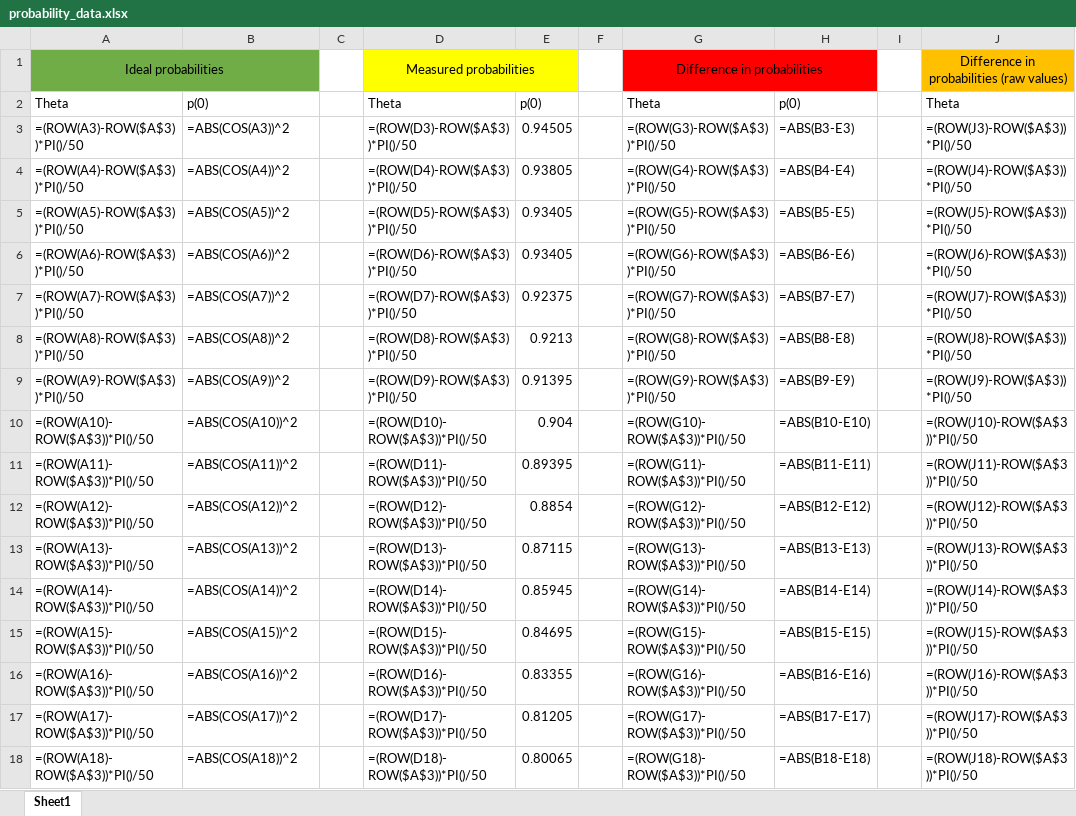
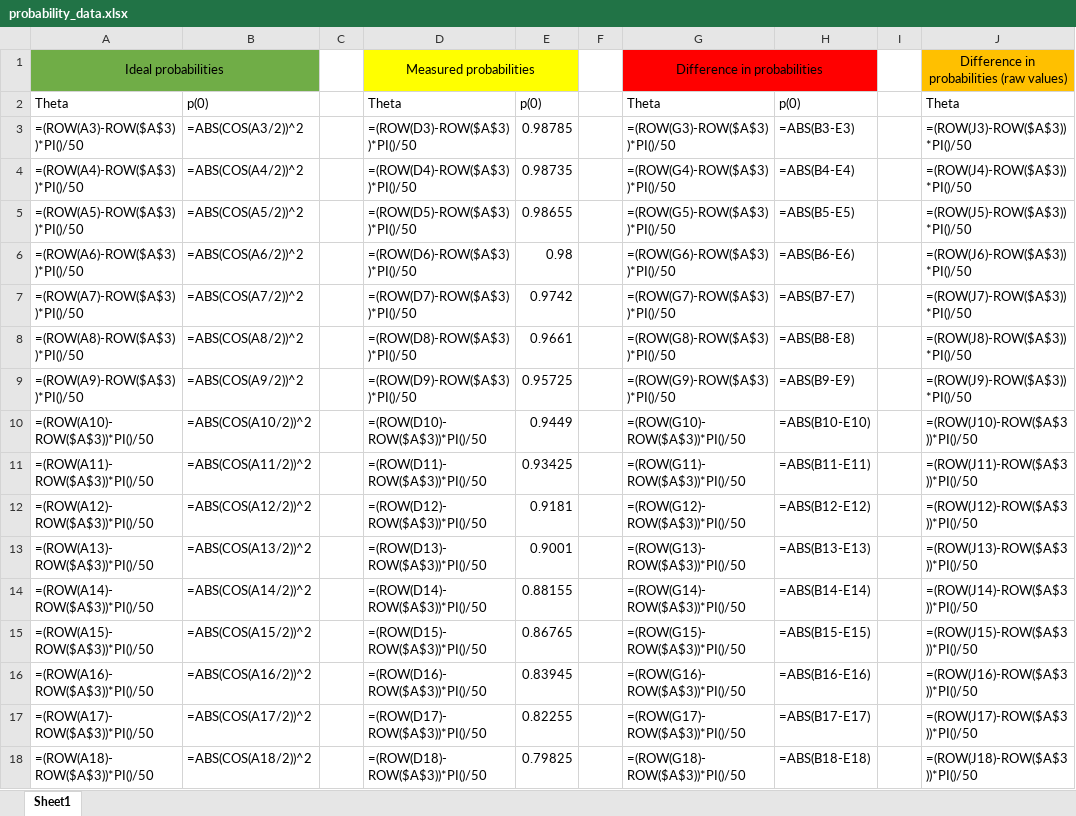
Before and after one commit to ChrisWise07/ZEIT3191-ML-Quantum-Computing, an Excel workbook: results/probability_data.xlsx, sheet Sheet1, drawn as a sheet; only a part is shown; values as stored, in another font and other column widths than the file's, no borders; formulas without a stored value are shown as written; the diff covers the shown part only; the diff names each change by its address in the sheet, - before the commit and + after, or states it on an @@ line.

```diff
--- a/results/probability_data.xlsx (sheet Sheet1)
+++ b/results/probability_data.xlsx (sheet Sheet1)
-B3: =ABS(COS(A3))^2
+B3: =ABS(COS(A3/2))^2
-E3: 0.94505
+E3: 0.98785
-B4: =ABS(COS(A4))^2
+B4: =ABS(COS(A4/2))^2
-E4: 0.93805
+E4: 0.98735
-B5: =ABS(COS(A5))^2
+B5: =ABS(COS(A5/2))^2
-E5: 0.93405
+E5: 0.98655
-B6: =ABS(COS(A6))^2
+B6: =ABS(COS(A6/2))^2
-E6: 0.93405
+E6: 0.98
-B7: =ABS(COS(A7))^2
+B7: =ABS(COS(A7/2))^2
-E7: 0.92375
+E7: 0.9742
-B8: =ABS(COS(A8))^2
+B8: =ABS(COS(A8/2))^2
-E8: 0.9213
+E8: 0.9661
-B9: =ABS(COS(A9))^2
+B9: =ABS(COS(A9/2))^2
-E9: 0.91395
+E9: 0.95725
-B10: =ABS(COS(A10))^2
+B10: =ABS(COS(A10/2))^2
-E10: 0.904
+E10: 0.9449
-B11: =ABS(COS(A11))^2
+B11: =ABS(COS(A11/2))^2
-E11: 0.89395
+E11: 0.93425
-B12: =ABS(COS(A12))^2
+B12: =ABS(COS(A12/2))^2
-E12: 0.8854
+E12: 0.9181
-B13: =ABS(COS(A13))^2
+B13: =ABS(COS(A13/2))^2
-E13: 0.87115
+E13: 0.9001
-B14: =ABS(COS(A14))^2
+B14: =ABS(COS(A14/2))^2
-E14: 0.85945
+E14: 0.88155
-B15: =ABS(COS(A15))^2
+B15: =ABS(COS(A15/2))^2
-E15: 0.84695
+E15: 0.86765
-B16: =ABS(COS(A16))^2
+B16: =ABS(COS(A16/2))^2
-E16: 0.83355
+E16: 0.83945
-B17: =ABS(COS(A17))^2
+B17: =ABS(COS(A17/2))^2
-E17: 0.81205
+E17: 0.82255
-B18: =ABS(COS(A18))^2
+B18: =ABS(COS(A18/2))^2
-E18: 0.80065
+E18: 0.79825
```
Also changed, not shown: 169 edited cells elsewhere in this sheet, results/probability_data_2.xlsx.
